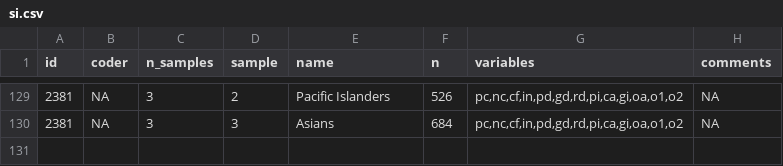
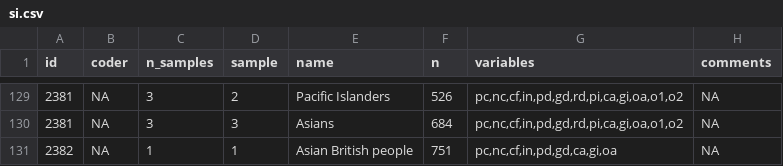
Before and after one commit to nilsreimer/ironic-effects-meta-analysis, a CSV file: data/csv/si.csv, drawn as a sheet; only a part is shown, gaps mark what is left out.

```diff
--- a/data/csv/si.csv
+++ b/data/csv/si.csv
@@ -130 +130,2 @@ id,coder,n_samples,sample,name,n,variables,comments
 2381,NA,3,3,Asians,684,"pc,nc,cf,in,pd,gd,rd,pi,ca,gi,oa,o1,o2",NA
+2382,NA,1,1,Asian British people,751,"pc,nc,cf,in,pd,gd,ca,gi,oa",NA
```
Also changed, not shown: data/csv/mi.csv, records/results/unpublished-studies.csv, 15 other files.
